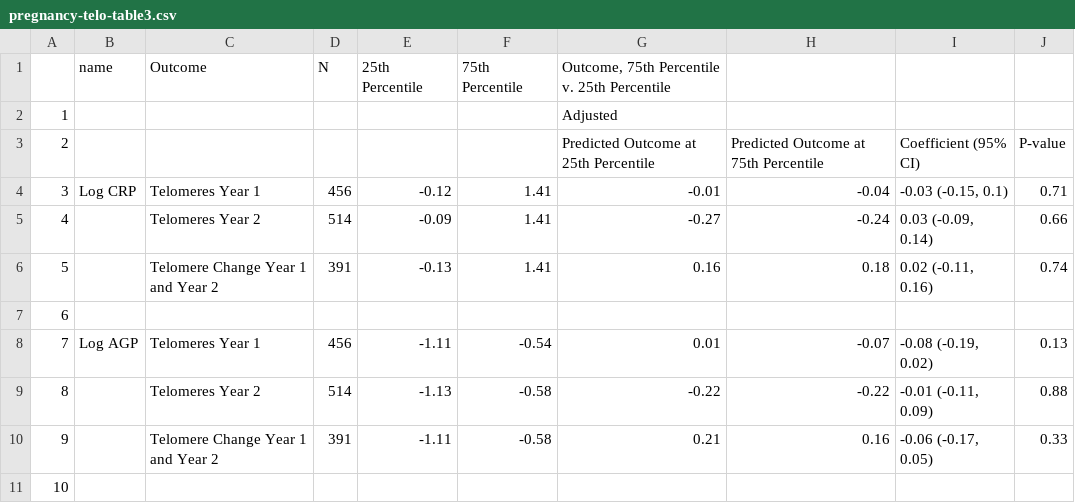
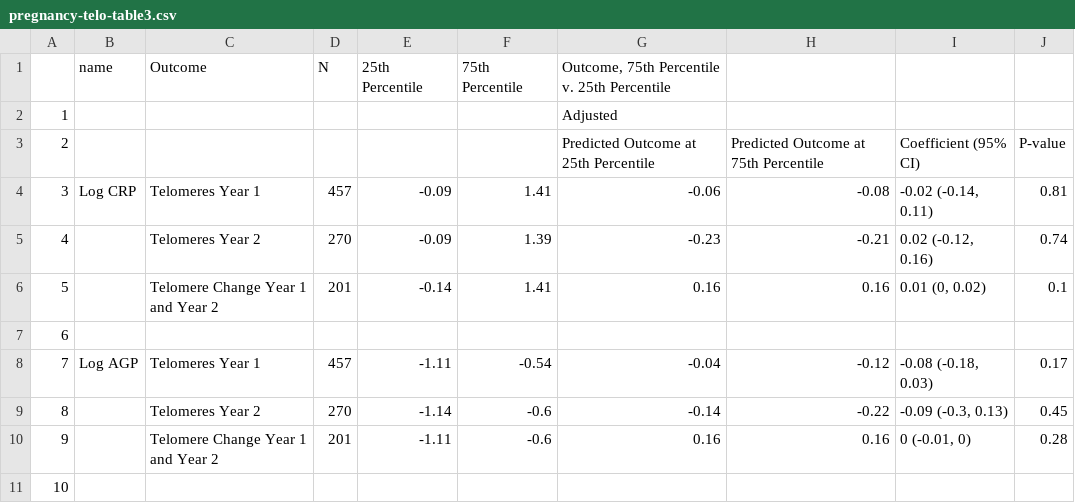
Before and after one commit to washb-eed-substudies/pregnancy-telo, a CSV file: tables/pregnancy-telo-table3.csv, drawn as a sheet; only a part is shown; the diff covers the shown part only.

```diff
--- a/tables/pregnancy-telo-table3.csv
+++ b/tables/pregnancy-telo-table3.csv
@@ -3,9 +3,9 @@
 "2"," "," "," "," "," ","Predicted Outcome at 25th Percentile","Predicted Outcome at 75th Percentile","Coefficient (95% CI)","P-value"
-"3","Log CRP","Telomeres Year 1","456","-0.12","1.41","-0.01","-0.04","-0.03 (-0.15, 0.1)","0.71"
-"4","","Telomeres Year 2","514","-0.09","1.41","-0.27","-0.24","0.03 (-0.09, 0.14)","0.66"
-"5","","Telomere Change Year 1 and Year 2","391","-0.13","1.41","0.16","0.18","0.02 (-0.11, 0.16)","0.74"
+"3","Log CRP","Telomeres Year 1","457","-0.09","1.41","-0.06","-0.08","-0.02 (-0.14, 0.11)","0.81"
+"4","","Telomeres Year 2","270","-0.09","1.39","-0.23","-0.21","0.02 (-0.12, 0.16)","0.74"
+"5","","Telomere Change Year 1 and Year 2","201","-0.14","1.41","0.16","0.16","0.01 (0, 0.02)","0.1"
 "6","","","","","","","","",""
-"7","Log AGP","Telomeres Year 1","456","-1.11","-0.54","0.01","-0.07","-0.08 (-0.19, 0.02)","0.13"
-"8","","Telomeres Year 2","514","-1.13","-0.58","-0.22","-0.22","-0.01 (-0.11, 0.09)","0.88"
-"9","","Telomere Change Year 1 and Year 2","391","-1.11","-0.58","0.21","0.16","-0.06 (-0.17, 0.05)","0.33"
+"7","Log AGP","Telomeres Year 1","457","-1.11","-0.54","-0.04","-0.12","-0.08 (-0.18, 0.03)","0.17"
+"8","","Telomeres Year 2","270","-1.14","-0.6","-0.14","-0.22","-0.09 (-0.3, 0.13)","0.45"
+"9","","Telomere Change Year 1 and Year 2","201","-1.11","-0.6","0.16","0.16","0 (-0.01, 0)","0.28"
 "10","","","","","","","","",""
```
Also changed, not shown: 39 edited cells elsewhere in this file, tables/pregnancy-telo-table1-supp.csv, tables/pregnancy-telo-table1.csv, 15 other files.
